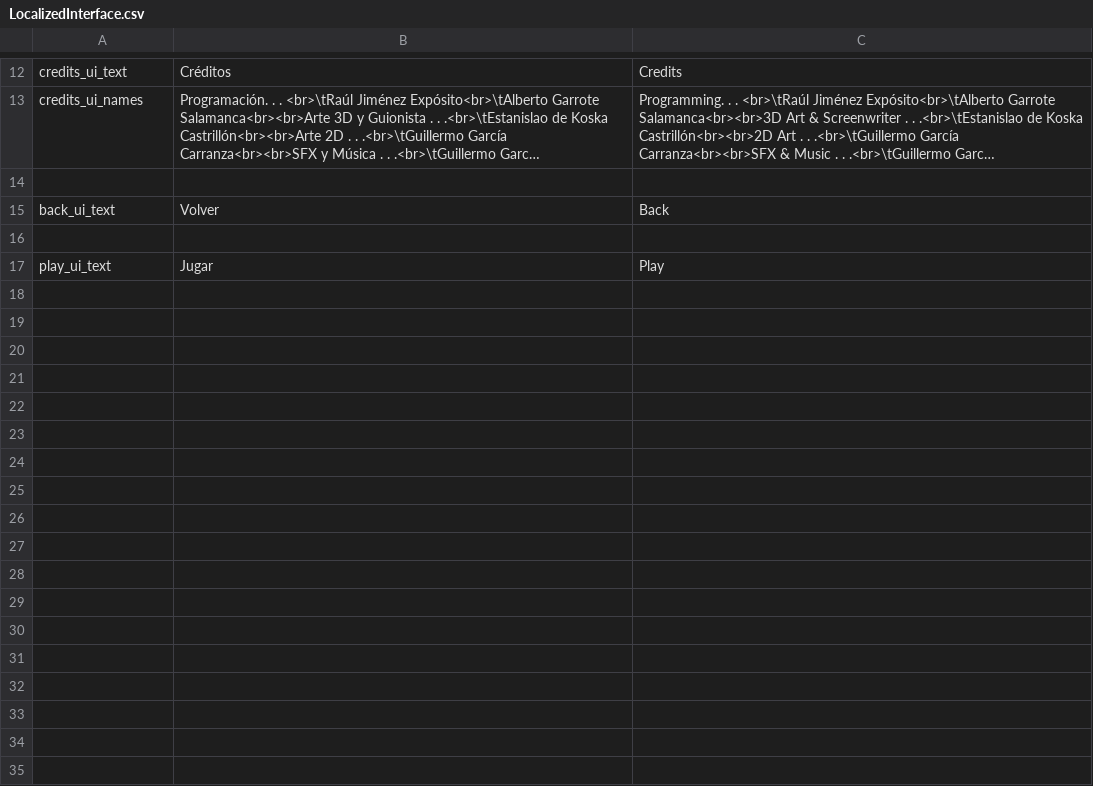
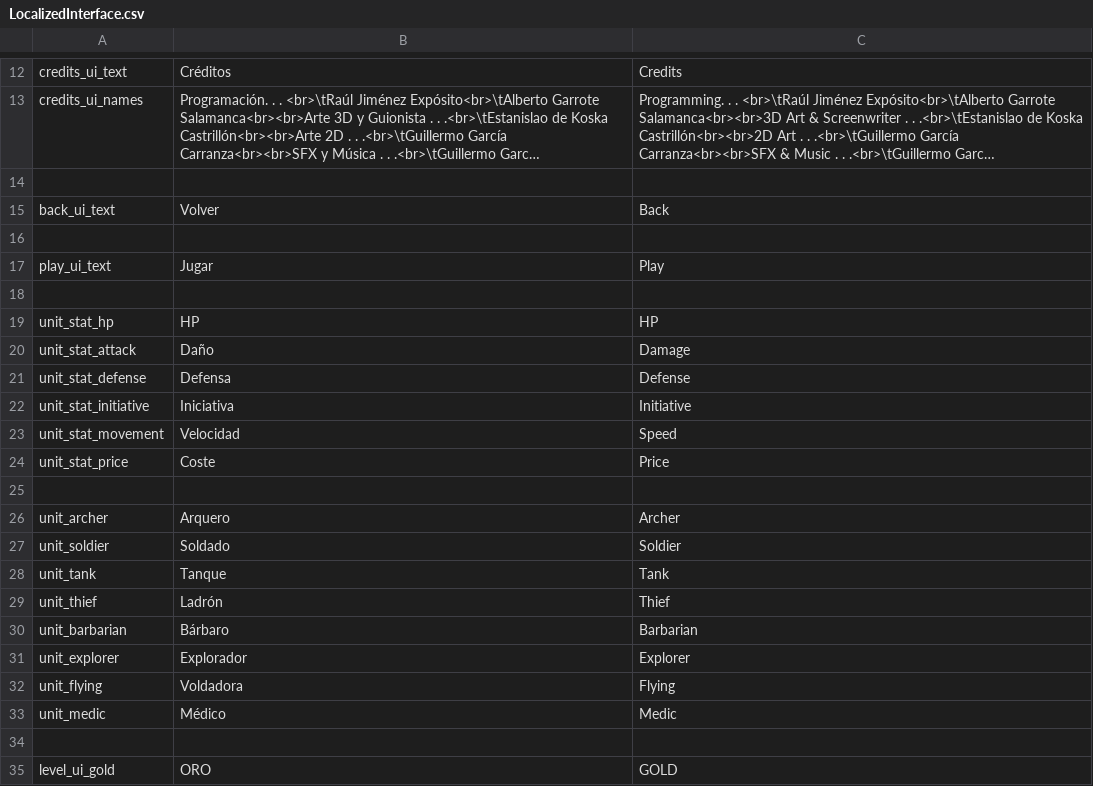
Before and after one commit to TheCursedOnion/JuegoSebolla, a CSV file: Assets/_OurAssets/Resources/Localization/LocalizedInterface.csv, drawn as a sheet; only a part is shown, gaps mark what is left out; long unchanged cells end in …; the diff names each change by its address in the sheet, - before the commit and + after, or states it on an @@ line.

```diff
--- a/Assets/_OurAssets/Resources/Localization/LocalizedInterface.csv
+++ b/Assets/_OurAssets/Resources/Localization/LocalizedInterface.csv
+row 18: (empty)
+row 19: unit_stat_hp | HP | HP
+row 20: unit_stat_attack | Daño | Damage
+row 21: unit_stat_defense | Defensa | Defense
+row 22: unit_stat_initiative | Iniciativa | Initiative
+row 23: unit_stat_movement | Velocidad | Speed
+row 24: unit_stat_price | Coste | Price
+row 25: (empty)
+row 26: unit_archer | Arquero | Archer
+row 27: unit_soldier | Soldado | Soldier
+row 28: unit_tank | Tanque | Tank
+row 29: unit_thief | Ladrón | Thief
+row 30: unit_barbarian | Bárbaro | Barbarian
+row 31: unit_explorer | Explorador | Explorer
+row 32: unit_flying | Voldadora | Flying
+row 33: unit_medic | Médico | Medic
+row 34: (empty)
+row 35: level_ui_gold | ORO | GOLD
```
Also changed, not shown: 43 other files.
